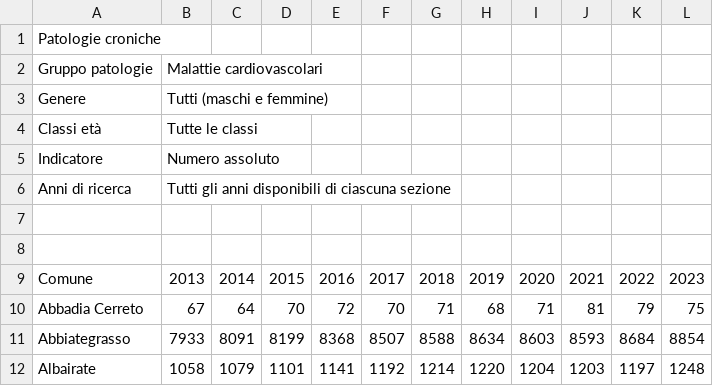
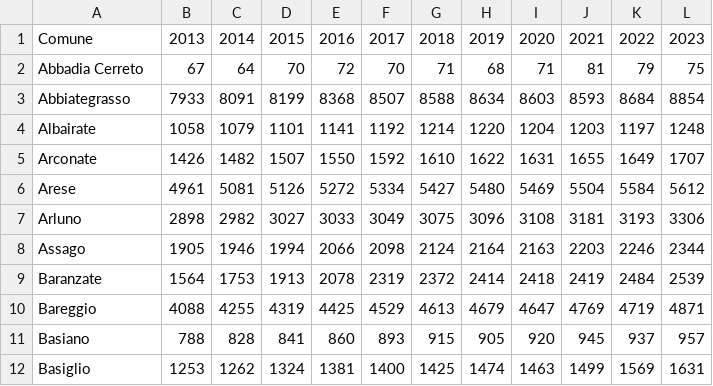
Before and after one commit to LGpolimi/HHE_DSLAB_project_AA2324, a CSV file: health_data/cardiovascular/Cardiovascular diseases/Milan and province.csv, drawn as a sheet; only a part is shown; the shorter side is filled out with more unchanged rows; the diff names each change by its address in the sheet, - before the commit and + after, or states it on an @@ line.

Commit message:
finally able to open the province csv but not it ha sto be understood whether 193 comuni are actually the right number...

```diff
--- a/health_data/cardiovascular/Cardiovascular diseases/Milan and province.csv
+++ b/health_data/cardiovascular/Cardiovascular diseases/Milan and province.csv
-row 1: Patologie croniche
-row 2: Gruppo patologie | Malattie cardiovascolari
-row 3: Genere | Tutti (maschi e femmine)
-row 4: Classi età | Tutte le classi
-row 5: Indicatore | Numero assoluto
-row 6: Anni di ricerca | Tutti gli anni disponibili di ciascuna sezione
-row 7: (empty)
-row 8: (empty)
```
Also changed, not shown: 1 other file.
